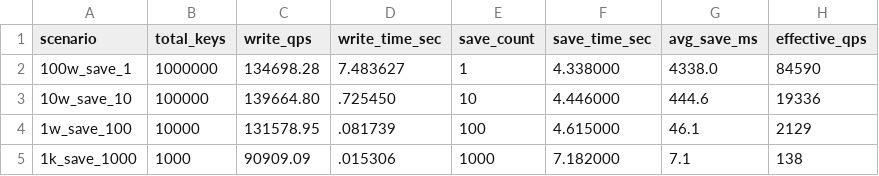
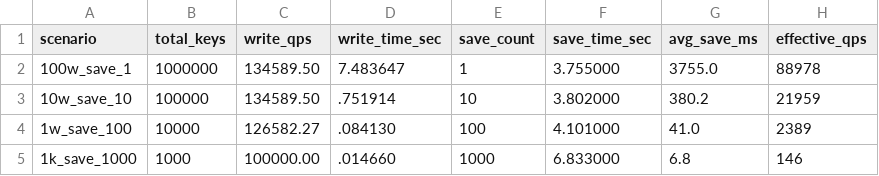
Before and after one commit to robotlover-1/kvstore, a CSV file: benchmarks/data/persist_bench/save_summary.csv, drawn as a sheet.

Commit message:
docs: AOF always inline response — spec + benchmark results
persist_bench (P=1):
  kvstore_aof_always: 49,135 → 63,504 (+29%)
  No regression in disable/everysec/echo

pipeline_bench (P=10/20/40/80/160):
  P=10: 12,355 → 270,856 (+2,092%) — 103% of Redis
  P=20: 23,407 → 363,108 (+1,451%) — 97% of Redis
  P=40: 45,698 → 502,008 (+999%)   — 104% of Redis
  P=80: 90,253 → 609,385 (+575%)   — 106% of Redis
  P=160: 179,630 → 694,927 (+287%) — 111% of Redis

All pipeline depths now match or exceed Redis AOF always.

```diff
--- a/benchmarks/data/persist_bench/save_summary.csv
+++ b/benchmarks/data/persist_bench/save_summary.csv
@@ -1,5 +1,5 @@
 scenario,total_keys,write_qps,write_time_sec,save_count,save_time_sec,avg_save_ms,effective_qps
-100w_save_1,1000000,134698.28,7.483627,1,4.338000,4338.0,84590
-10w_save_10,100000,139664.80,.725450,10,4.446000,444.6,19336
-1w_save_100,10000,131578.95,.081739,100,4.615000,46.1,2129
-1k_save_1000,1000,90909.09,.015306,1000,7.182000,7.1,138
+100w_save_1,1000000,134589.50,7.483647,1,3.755000,3755.0,88978
+10w_save_10,100000,134589.50,.751914,10,3.802000,380.2,21959
+1w_save_100,10000,126582.27,.084130,100,4.101000,41.0,2389
+1k_save_1000,1000,100000.00,.014660,1000,6.833000,6.8,146
```
Also changed, not shown: benchmarks/data/persist_bench/aof_summary.csv, 15 other files.
